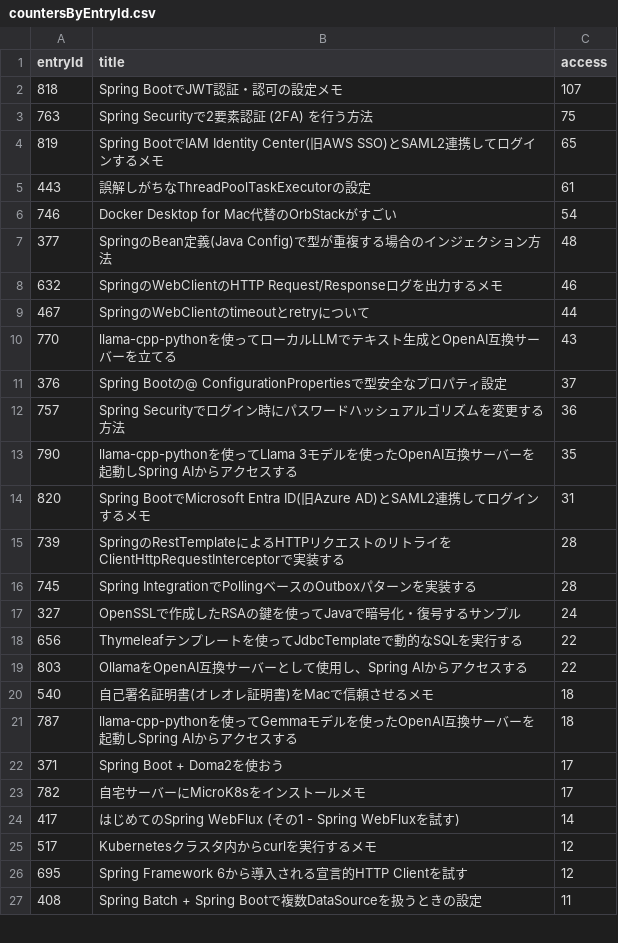
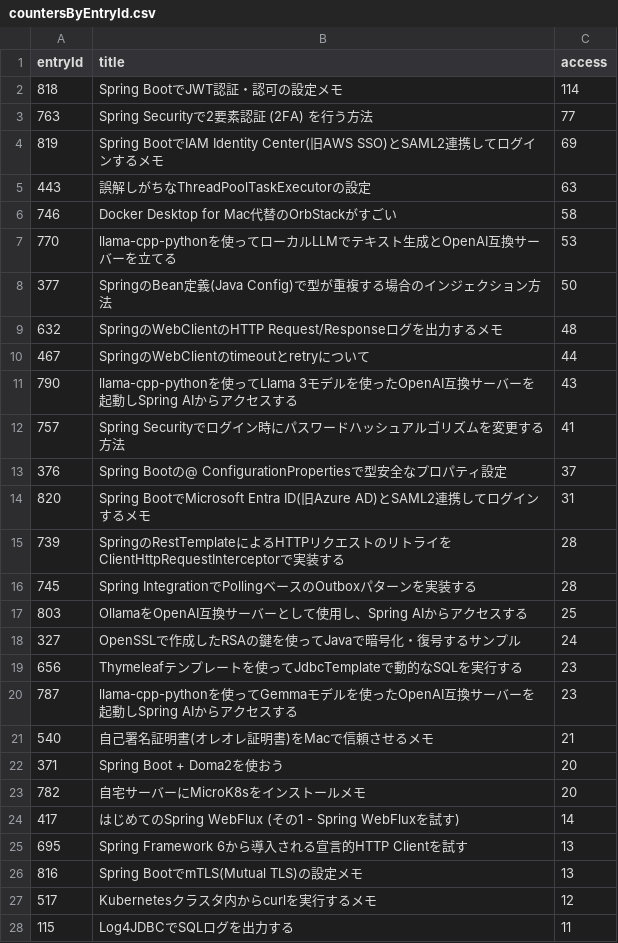
Before and after one commit to categolj/access-report, a CSV file: 2024-09-09_2024-09-15/countersByEntryId.csv, drawn as a sheet; only a part is shown; the shorter side is filled out with more unchanged rows; the diff covers the shown part only.

```diff
--- a/2024-09-09_2024-09-15/countersByEntryId.csv
+++ b/2024-09-09_2024-09-15/countersByEntryId.csv
@@ -1,14 +1,14 @@
 entryId,title,access
-818,Spring BootでJWT認証・認可の設定メモ,107
-763,Spring Securityで2要素認証 (2FA) を行う方法,75
-819,Spring BootでIAM Identity Center(旧AWS SSO)とSAML2連携してログインするメモ,65
-443,誤解しがちなThreadPoolTaskExecutorの設定,61
-746,Docker Desktop for Mac代替のOrbStackがすごい,54
-377,SpringのBean定義(Java Config)で型が重複する場合のインジェクション方法,48
-632,SpringのWebClientのHTTP Request/Responseログを出力するメモ,46
+818,Spring BootでJWT認証・認可の設定メモ,114
+763,Spring Securityで2要素認証 (2FA) を行う方法,77
+819,Spring BootでIAM Identity Center(旧AWS SSO)とSAML2連携してログインするメモ,69
+443,誤解しがちなThreadPoolTaskExecutorの設定,63
+746,Docker Desktop for Mac代替のOrbStackがすごい,58
+770,llama-cpp-pythonを使ってローカルLLMでテキスト生成とOpenAI互換サーバーを立てる,53
+377,SpringのBean定義(Java Config)で型が重複する場合のインジェクション方法,50
+632,SpringのWebClientのHTTP Request/Responseログを出力するメモ,48
 467,SpringのWebClientのtimeoutとretryについて,44
-770,llama-cpp-pythonを使ってローカルLLMでテキスト生成とOpenAI互換サーバーを立てる,43
+790,llama-cpp-pythonを使ってLlama 3モデルを使ったOpenAI互換サーバーを起動しSpring AIからアクセスする,43
+757,Spring Securityでログイン時にパスワードハッシュアルゴリズムを変更する方法,41
 376,Spring Bootの@ ConfigurationPropertiesで型安全なプロパティ設定,37
-757,Spring Securityでログイン時にパスワードハッシュアルゴリズムを変更する方法,36
-790,llama-cpp-pythonを使ってLlama 3モデルを使ったOpenAI互換サーバーを起動しSpring AIからアクセスする,35
 820,Spring BootでMicrosoft Entra ID(旧Azure AD)とSAML2連携してログインするメモ,31
@@ -16,11 +16,13 @@ entryId,title,access
 745,Spring IntegrationでPollingベースのOutboxパターンを実装する,28
+803,OllamaをOpenAI互換サーバーとして使用し、Spring AIからアクセスする,25
 327,OpenSSLで作成したRSAの鍵を使ってJavaで暗号化・復号するサンプル,24
-656,Thymeleafテンプレートを使ってJdbcTemplateで動的なSQLを実行する,22
-803,OllamaをOpenAI互換サーバーとして使用し、Spring AIからアクセスする,22
-540,自己署名証明書(オレオレ証明書)をMacで信頼させるメモ,18
-787,llama-cpp-pythonを使ってGemmaモデルを使ったOpenAI互換サーバーを起動しSpring AIからアクセスする,18
-371,Spring Boot + Doma2を使おう,17
-782,自宅サーバーにMicroK8sをインストールメモ,17
+656,Thymeleafテンプレートを使ってJdbcTemplateで動的なSQLを実行する,23
+787,llama-cpp-pythonを使ってGemmaモデルを使ったOpenAI互換サーバーを起動しSpring AIからアクセスする,23
+540,自己署名証明書(オレオレ証明書)をMacで信頼させるメモ,21
+371,Spring Boot + Doma2を使おう,20
+782,自宅サーバーにMicroK8sをインストールメモ,20
 417,はじめてのSpring WebFlux (その1 - Spring WebFluxを試す),14
+695,Spring Framework 6から導入される宣言的HTTP Clientを試す,13
+816,Spring BootでmTLS(Mutual TLS)の設定メモ,13
 517,Kubernetesクラスタ内からcurlを実行するメモ,12
-695,Spring Framework 6から導入される宣言的HTTP Clientを試す,12
+115,Log4JDBCでSQLログを出力する,11
```
Also changed, not shown: 20 added rows and 14 removed rows elsewhere in this file.
